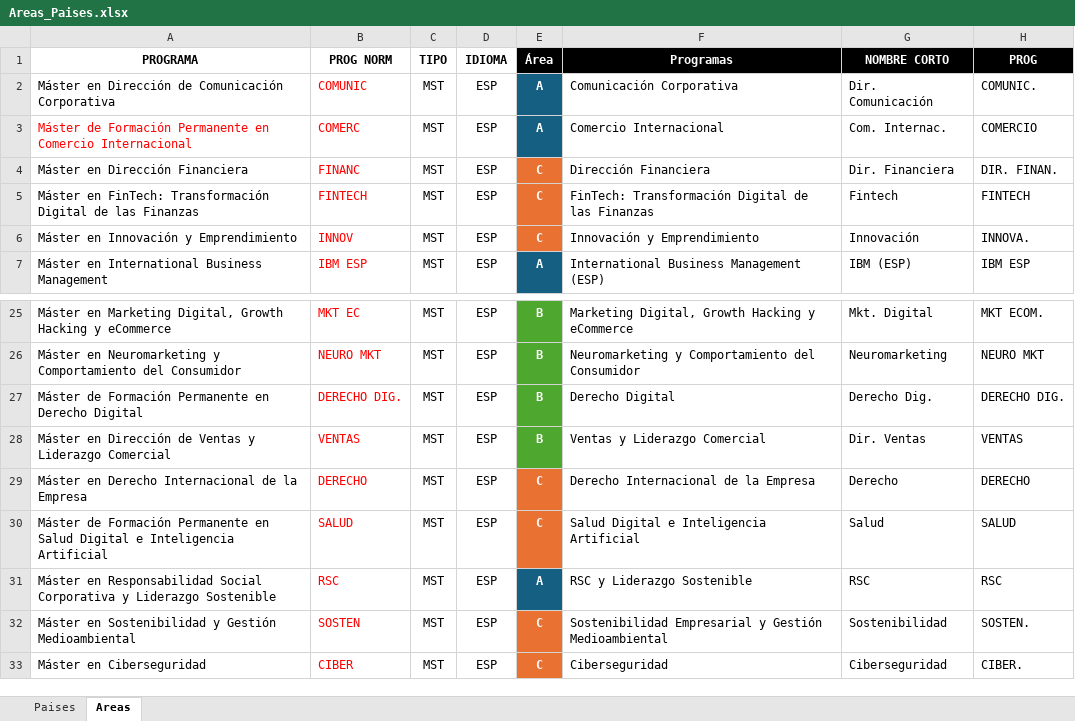
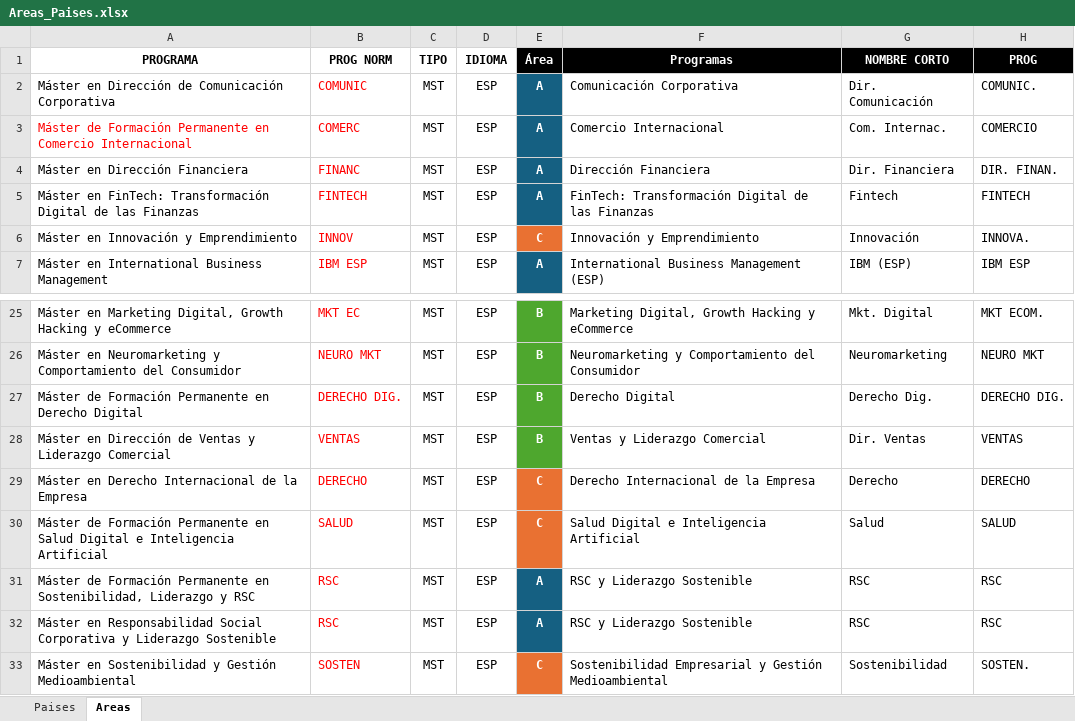
Before and after one commit to calvosantiago/OBS_Distribution, an Excel workbook: Areas_Paises.xlsx, sheet Areas, drawn as a sheet; only a part is shown, gaps mark what is left out; the shorter side is filled out with more unchanged rows; values as stored, in another font and other column widths than the file's, no borders; conditional formats not drawn; the diff names each change by its address in the sheet, - before the commit and + after, or states it on an @@ line.

```diff
--- a/Areas_Paises.xlsx (sheet Areas)
+++ b/Areas_Paises.xlsx (sheet Areas)
-E4:E5 (Área): C
+E4:E5 (Área): A
-E4:E5 fill: #E97132
+E4:E5 fill: #156082
+row 31: Máster de Formación Permanente en Sostenibilidad, Liderazgo y RSC | RSC | MST | ESP | A | RSC y Liderazgo Sostenible | RSC | RSC
```
Also changed, not shown: 3 other files.
